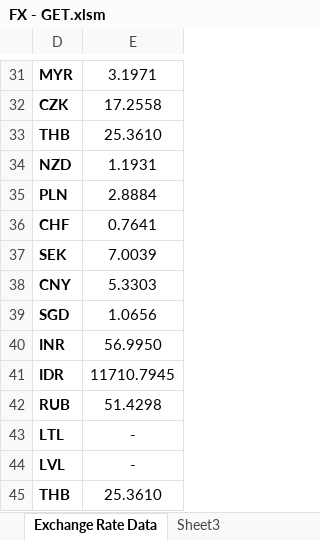
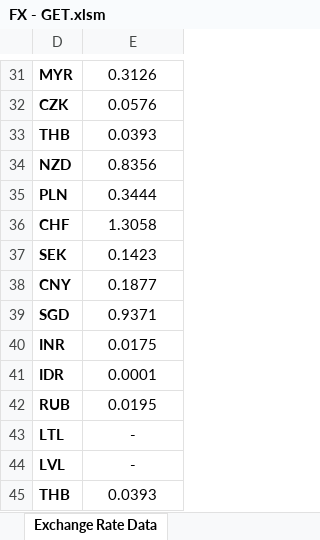
Before and after one commit to dmegaffi/VBA-GET-Requests, an Excel workbook: FX - GET.xlsm, sheet Exchange Rate Data, drawn as a sheet; only a part is shown, gaps mark what is left out; values as stored, in another font and other column widths than the file's, no borders; charts and pictures not drawn; the diff covers the shown part only; the diff names each change by its address in the sheet, - before the commit and + after, or states it on an @@ line.

```diff
--- a/FX - GET.xlsm (sheet Exchange Rate Data)
+++ b/FX - GET.xlsm (sheet Exchange Rate Data)
-sheet tab: Sheet3
-E31: 3.1971
+E31: 0.3126
-E32: 17.2558
+E32: 0.0576
-E33: 25.3610
+E33: 0.0393
-E34: 1.1931
+E34: 0.8356
-E35: 2.8884
+E35: 0.3444
-E36: 0.7641
+E36: 1.3058
-E37: 7.0039
+E37: 0.1423
-E38: 5.3303
+E38: 0.1877
-E39: 1.0656
+E39: 0.9371
-E40: 56.9950
+E40: 0.0175
-E41: 11710.7945
+E41: 0.0001
-E42: 51.4298
+E42: 0.0195
-E45: 25.3610
+E45: 0.0393
```
Also changed, not shown: 1 added row and 23 edited cells elsewhere in this sheet, formulas that keep their value, hidden cells, charts or pictures.
